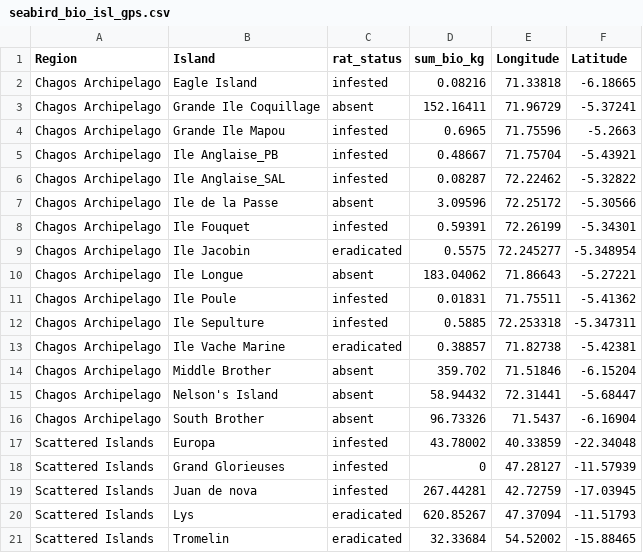
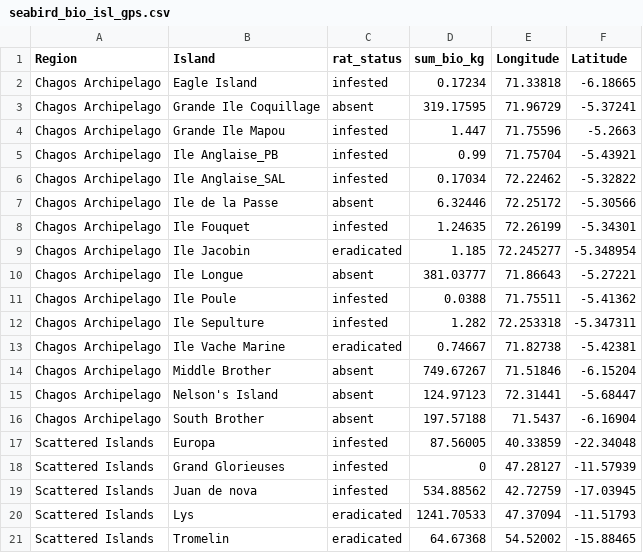
Before and after one commit to cbenkwitt/derat-islands-reefs, a CSV file: data_and_code/derat_islands_reefs_R/seabird_bio_isl_gps.csv, drawn as a sheet.

```diff
--- a/data_and_code/derat_islands_reefs_R/seabird_bio_isl_gps.csv
+++ b/data_and_code/derat_islands_reefs_R/seabird_bio_isl_gps.csv
@@ -1,21 +1,21 @@
 Region,Island,rat_status,sum_bio_kg,Longitude,Latitude
-Chagos Archipelago,Eagle Island,infested,0.08216,71.33818,-6.18665
-Chagos Archipelago,Grande Ile Coquillage,absent,152.16411,71.96729,-5.37241
-Chagos Archipelago,Grande Ile Mapou,infested,0.6965,71.75596,-5.2663
-Chagos Archipelago,Ile Anglaise_PB,infested,0.48667,71.75704,-5.43921
-Chagos Archipelago,Ile Anglaise_SAL,infested,0.08287,72.22462,-5.32822
-Chagos Archipelago,Ile de la Passe,absent,3.09596,72.25172,-5.30566
-Chagos Archipelago,Ile Fouquet,infested,0.59391,72.26199,-5.34301
-Chagos Archipelago,Ile Jacobin,eradicated,0.5575,72.245277,-5.348954
-Chagos Archipelago,Ile Longue,absent,183.04062,71.86643,-5.27221
-Chagos Archipelago,Ile Poule,infested,0.01831,71.75511,-5.41362
-Chagos Archipelago,Ile Sepulture,infested,0.5885,72.253318,-5.347311
-Chagos Archipelago,Ile Vache Marine,eradicated,0.38857,71.82738,-5.42381
-Chagos Archipelago,Middle Brother,absent,359.702,71.51846,-6.15204
-Chagos Archipelago,Nelson's Island,absent,58.94432,72.31441,-5.68447
-Chagos Archipelago,South Brother,absent,96.73326,71.5437,-6.16904
-Scattered Islands,Europa,infested,43.78002,40.33859,-22.34048
+Chagos Archipelago,Eagle Island,infested,0.17234,71.33818,-6.18665
+Chagos Archipelago,Grande Ile Coquillage,absent,319.17595,71.96729,-5.37241
+Chagos Archipelago,Grande Ile Mapou,infested,1.447,71.75596,-5.2663
+Chagos Archipelago,Ile Anglaise_PB,infested,0.99,71.75704,-5.43921
+Chagos Archipelago,Ile Anglaise_SAL,infested,0.17034,72.22462,-5.32822
+Chagos Archipelago,Ile de la Passe,absent,6.32446,72.25172,-5.30566
+Chagos Archipelago,Ile Fouquet,infested,1.24635,72.26199,-5.34301
+Chagos Archipelago,Ile Jacobin,eradicated,1.185,72.245277,-5.348954
+Chagos Archipelago,Ile Longue,absent,381.03777,71.86643,-5.27221
+Chagos Archipelago,Ile Poule,infested,0.0388,71.75511,-5.41362
+Chagos Archipelago,Ile Sepulture,infested,1.282,72.253318,-5.347311
+Chagos Archipelago,Ile Vache Marine,eradicated,0.74667,71.82738,-5.42381
+Chagos Archipelago,Middle Brother,absent,749.67267,71.51846,-6.15204
+Chagos Archipelago,Nelson's Island,absent,124.97123,72.31441,-5.68447
+Chagos Archipelago,South Brother,absent,197.57188,71.5437,-6.16904
+Scattered Islands,Europa,infested,87.56005,40.33859,-22.34048
 Scattered Islands,Grand Glorieuses,infested,0,47.28127,-11.57939
-Scattered Islands,Juan de nova,infested,267.44281,42.72759,-17.03945
-Scattered Islands,Lys,eradicated,620.85267,47.37094,-11.51793
-Scattered Islands,Tromelin,eradicated,32.33684,54.52002,-15.88465
+Scattered Islands,Juan de nova,infested,534.88562,42.72759,-17.03945
+Scattered Islands,Lys,eradicated,1241.70533,47.37094,-11.51793
+Scattered Islands,Tromelin,eradicated,64.67368,54.52002,-15.88465
```
Also changed, not shown: data_and_code/derat_islands_reefs_R/sb_bio_fam.csv, 5 other files.
